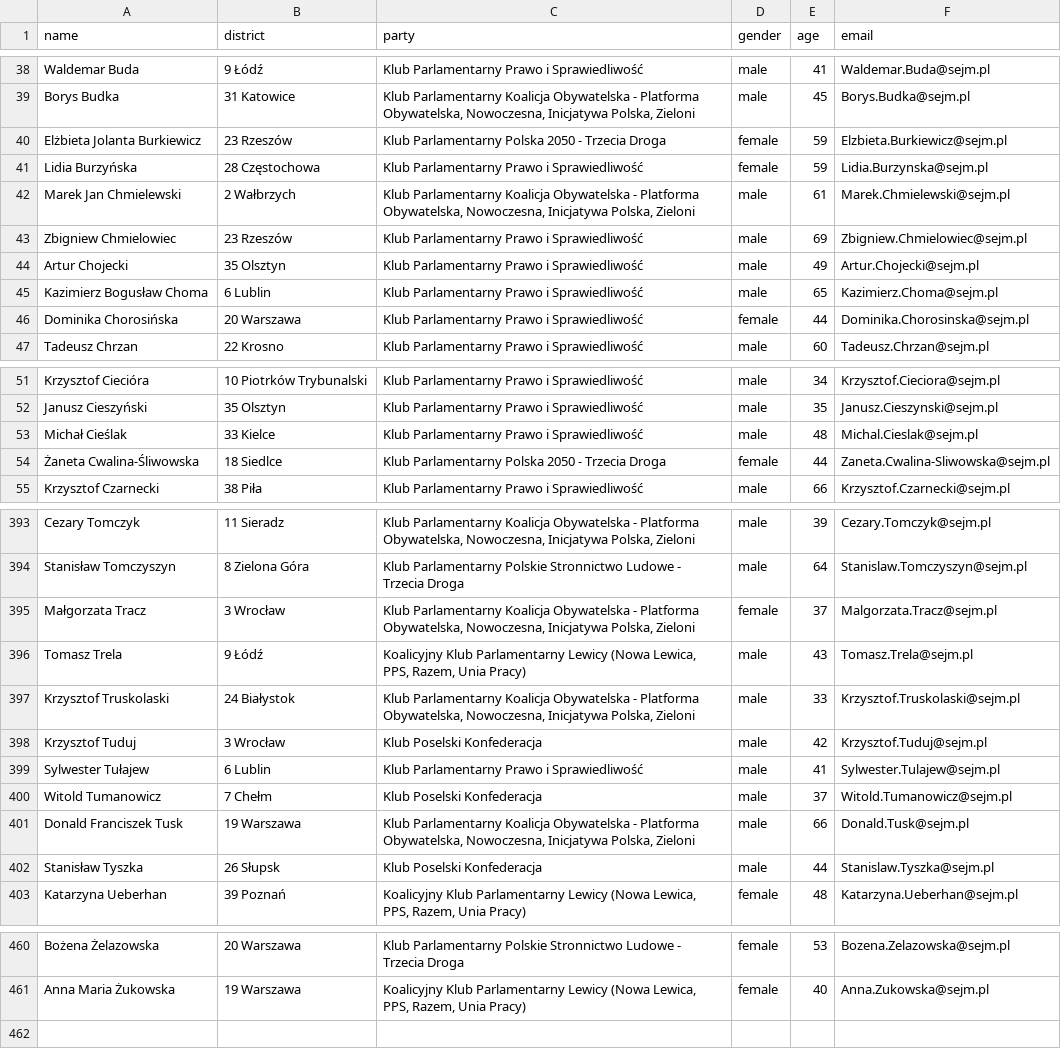
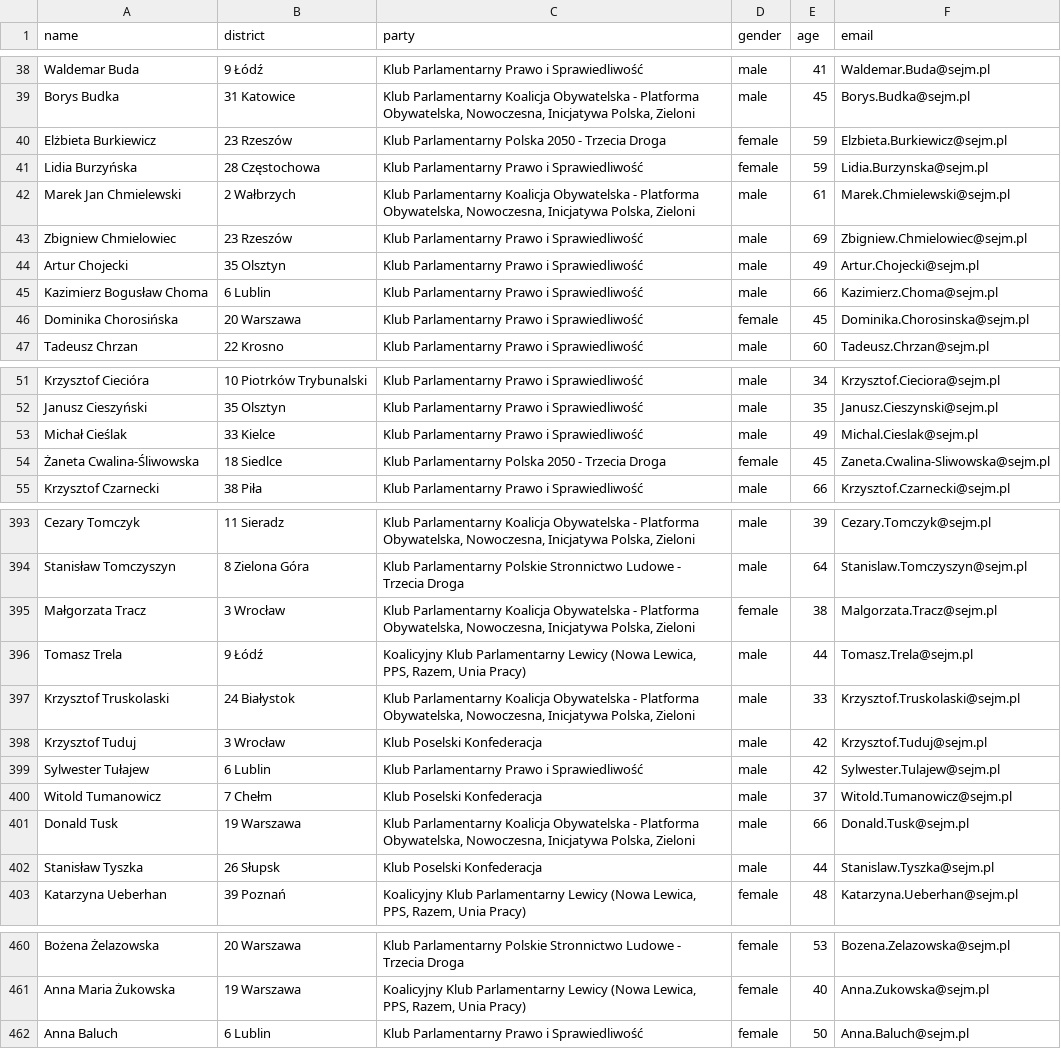
Before and after one commit to jakubmatyszewski/PL-politicians-data, a CSV file: data/data.csv, drawn as a sheet; only a part is shown, gaps mark what is left out; the diff covers the shown part only.

Commit message:
Latest data: Mon Jan  1 01:08:36 UTC 2024

```diff
--- a/data/data.csv
+++ b/data/data.csv
@@ -39,3 +39,3 @@ Waldemar Buda,9  Łódź,Klub Parlamentarny Prawo i Sprawiedliwość,male,41,Wal
 Borys Budka,31  Katowice,"Klub Parlamentarny Koalicja Obywatelska - Platforma Obywatelska, Nowoczesna, Inicjatywa Polska, Zieloni",male,45,Borys.Budka@sejm.pl
-Elżbieta Jolanta Burkiewicz,23  Rzeszów,Klub Parlamentarny Polska 2050 - Trzecia Droga,female,59,Elzbieta.Burkiewicz@sejm.pl
+Elżbieta Burkiewicz,23  Rzeszów,Klub Parlamentarny Polska 2050 - Trzecia Droga,female,59,Elzbieta.Burkiewicz@sejm.pl
 Lidia Burzyńska,28  Częstochowa,Klub Parlamentarny Prawo i Sprawiedliwość,female,59,Lidia.Burzynska@sejm.pl
@@ -44,4 +44,4 @@ Zbigniew Chmielowiec,23  Rzeszów,Klub Parlamentarny Prawo i Sprawiedliwość,ma
 Artur Chojecki,35  Olsztyn,Klub Parlamentarny Prawo i Sprawiedliwość,male,49,Artur.Chojecki@sejm.pl
-Kazimierz Bogusław Choma,6  Lublin,Klub Parlamentarny Prawo i Sprawiedliwość,male,65,Kazimierz.Choma@sejm.pl
-Dominika Chorosińska,20  Warszawa,Klub Parlamentarny Prawo i Sprawiedliwość,female,44,Dominika.Chorosinska@sejm.pl
+Kazimierz Bogusław Choma,6  Lublin,Klub Parlamentarny Prawo i Sprawiedliwość,male,66,Kazimierz.Choma@sejm.pl
+Dominika Chorosińska,20  Warszawa,Klub Parlamentarny Prawo i Sprawiedliwość,female,45,Dominika.Chorosinska@sejm.pl
 Tadeusz Chrzan,22  Krosno,Klub Parlamentarny Prawo i Sprawiedliwość,male,60,Tadeusz.Chrzan@sejm.pl
@@ -52,4 +52,4 @@ Krzysztof Ciecióra,10  Piotrków Trybunalski,Klub Parlamentarny Prawo i Sprawie
 Janusz Cieszyński,35  Olsztyn,Klub Parlamentarny Prawo i Sprawiedliwość,male,35,Janusz.Cieszynski@sejm.pl
-Michał Cieślak,33  Kielce,Klub Parlamentarny Prawo i Sprawiedliwość,male,48,Michal.Cieslak@sejm.pl
-Żaneta Cwalina-Śliwowska,18  Siedlce,Klub Parlamentarny Polska 2050 - Trzecia Droga,female,44,Zaneta.Cwalina-Sliwowska@sejm.pl
+Michał Cieślak,33  Kielce,Klub Parlamentarny Prawo i Sprawiedliwość,male,49,Michal.Cieslak@sejm.pl
+Żaneta Cwalina-Śliwowska,18  Siedlce,Klub Parlamentarny Polska 2050 - Trzecia Droga,female,45,Zaneta.Cwalina-Sliwowska@sejm.pl
 Krzysztof Czarnecki,38  Piła,Klub Parlamentarny Prawo i Sprawiedliwość,male,66,Krzysztof.Czarnecki@sejm.pl
@@ -394,9 +394,9 @@ Cezary Tomczyk,11  Sieradz,"Klub Parlamentarny Koalicja Obywatelska - Platforma
 Stanisław Tomczyszyn,8  Zielona Góra,Klub Parlamentarny Polskie Stronnictwo Ludowe - Trzecia Droga,male,64,Stanislaw.Tomczyszyn@sejm.pl
-Małgorzata Tracz,3  Wrocław,"Klub Parlamentarny Koalicja Obywatelska - Platforma Obywatelska, Nowoczesna, Inicjatywa Polska, Zieloni",female,37,Malgorzata.Tracz@sejm.pl
-Tomasz Trela,9  Łódź,"Koalicyjny Klub Parlamentarny Lewicy (Nowa Lewica, PPS, Razem, Unia Pracy)",male,43,Tomasz.Trela@sejm.pl
+Małgorzata Tracz,3  Wrocław,"Klub Parlamentarny Koalicja Obywatelska - Platforma Obywatelska, Nowoczesna, Inicjatywa Polska, Zieloni",female,38,Malgorzata.Tracz@sejm.pl
+Tomasz Trela,9  Łódź,"Koalicyjny Klub Parlamentarny Lewicy (Nowa Lewica, PPS, Razem, Unia Pracy)",male,44,Tomasz.Trela@sejm.pl
 Krzysztof Truskolaski,24  Białystok,"Klub Parlamentarny Koalicja Obywatelska - Platforma Obywatelska, Nowoczesna, Inicjatywa Polska, Zieloni",male,33,Krzysztof.Truskolaski@sejm.pl
 Krzysztof Tuduj,3  Wrocław,Klub Poselski Konfederacja,male,42,Krzysztof.Tuduj@sejm.pl
-Sylwester Tułajew,6  Lublin,Klub Parlamentarny Prawo i Sprawiedliwość,male,41,Sylwester.Tulajew@sejm.pl
+Sylwester Tułajew,6  Lublin,Klub Parlamentarny Prawo i Sprawiedliwość,male,42,Sylwester.Tulajew@sejm.pl
 Witold Tumanowicz,7  Chełm,Klub Poselski Konfederacja,male,37,Witold.Tumanowicz@sejm.pl
-Donald Franciszek Tusk,19  Warszawa,"Klub Parlamentarny Koalicja Obywatelska - Platforma Obywatelska, Nowoczesna, Inicjatywa Polska, Zieloni",male,66,Donald.Tusk@sejm.pl
+Donald Tusk,19  Warszawa,"Klub Parlamentarny Koalicja Obywatelska - Platforma Obywatelska, Nowoczesna, Inicjatywa Polska, Zieloni",male,66,Donald.Tusk@sejm.pl
 Stanisław Tyszka,26  Słupsk,Klub Poselski Konfederacja,male,44,Stanislaw.Tyszka@sejm.pl
@@ -461 +461,2 @@ Bożena Żelazowska,20  Warszawa,Klub Parlamentarny Polskie Stronnictwo Ludowe -
 Anna Maria Żukowska,19  Warszawa,"Koalicyjny Klub Parlamentarny Lewicy (Nowa Lewica, PPS, Razem, Unia Pracy)",female,40,Anna.Zukowska@sejm.pl
+Anna Baluch,6  Lublin,Klub Parlamentarny Prawo i Sprawiedliwość,female,50,Anna.Baluch@sejm.pl
```
Also changed, not shown: 36 edited cells elsewhere in this file.
